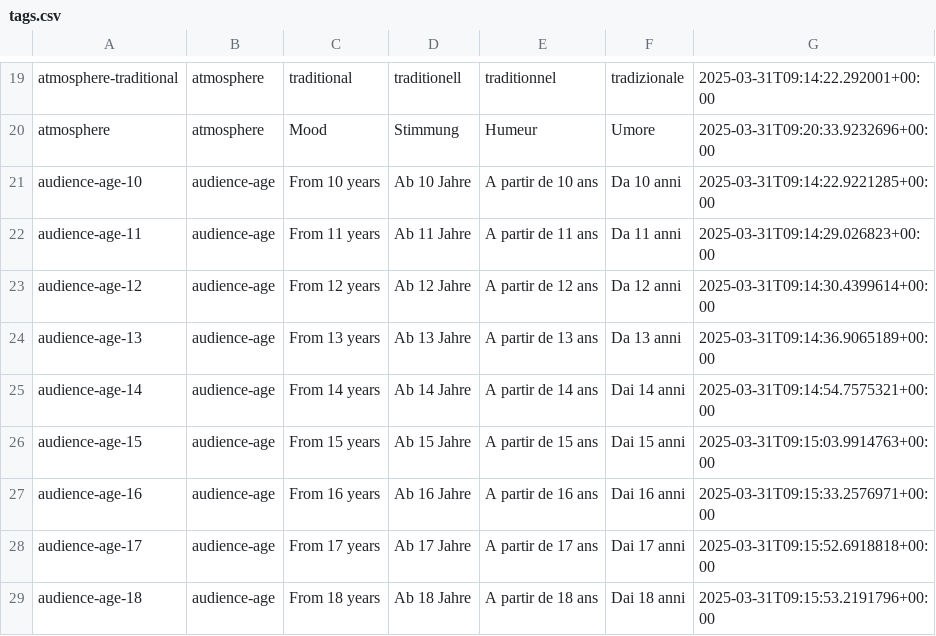
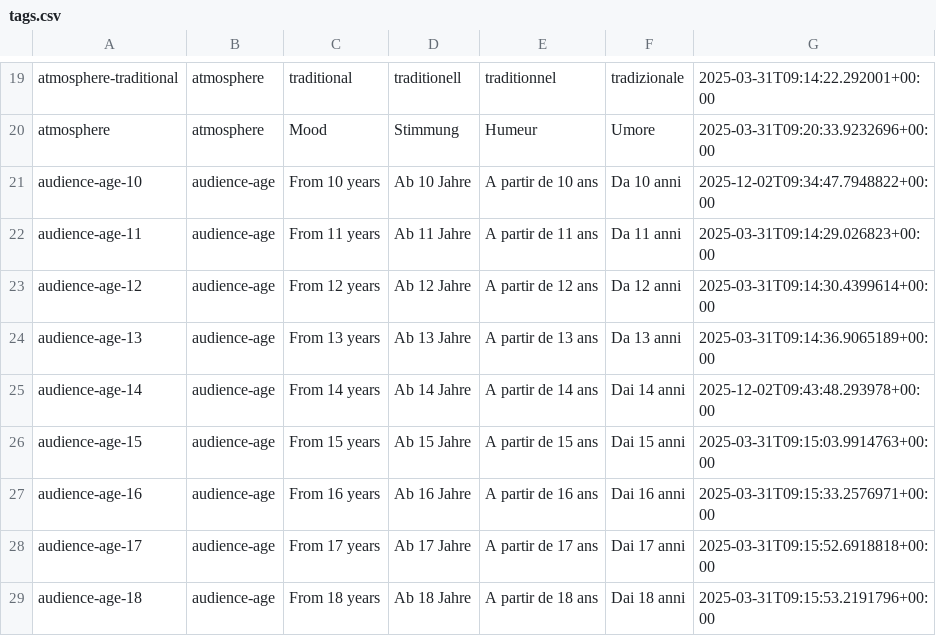
Before and after one commit to contentdesk/docs.contentdesk.io, a CSV file: docs/schema/tags.csv, drawn as a sheet; only a part is shown, gaps mark what is left out.

```diff
--- a/docs/schema/tags.csv
+++ b/docs/schema/tags.csv
@@ -20,3 +20,3 @@ atmosphere-traditional;atmosphere;traditional;traditionell;traditionnel;tradizio
 atmosphere;atmosphere;Mood;Stimmung;Humeur;Umore;2025-03-31T09:20:33.9232696+00:00
-audience-age-10;audience-age;From 10 years;Ab 10 Jahre;A partir de 10 ans;Da 10 anni;2025-03-31T09:14:22.9221285+00:00
+audience-age-10;audience-age;From 10 years;Ab 10 Jahre;A partir de 10 ans;Da 10 anni;2025-12-02T09:34:47.7948822+00:00
 audience-age-11;audience-age;From 11 years;Ab 11 Jahre;A partir de 11 ans;Da 11 anni;2025-03-31T09:14:29.026823+00:00
@@ -24,3 +24,3 @@ audience-age-12;audience-age;From 12 years;Ab 12 Jahre;A partir de 12 ans;Da 12
 audience-age-13;audience-age;From 13 years;Ab 13 Jahre;A partir de 13 ans;Da 13 anni;2025-03-31T09:14:36.9065189+00:00
-audience-age-14;audience-age;From 14 years;Ab 14 Jahre;A partir de 14 ans;Dai 14 anni;2025-03-31T09:14:54.7575321+00:00
+audience-age-14;audience-age;From 14 years;Ab 14 Jahre;A partir de 14 ans;Dai 14 anni;2025-12-02T09:43:48.293978+00:00
 audience-age-15;audience-age;From 15 years;Ab 15 Jahre;A partir de 15 ans;Dai 15 anni;2025-03-31T09:15:03.9914763+00:00
```
Also changed, not shown: 5 other files.
